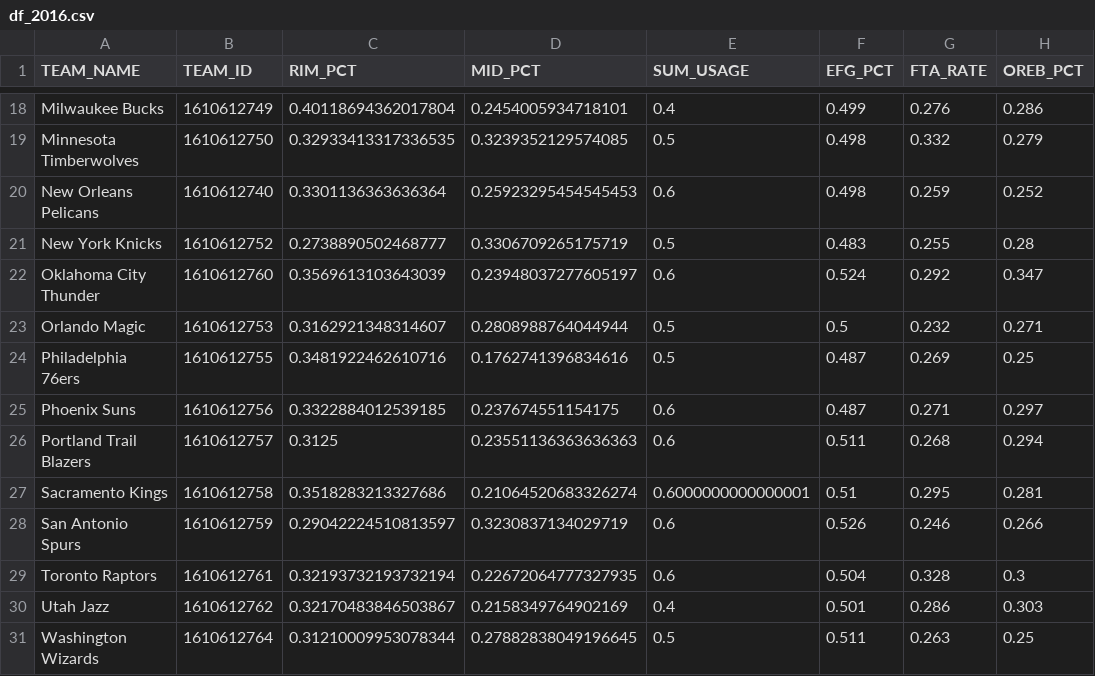
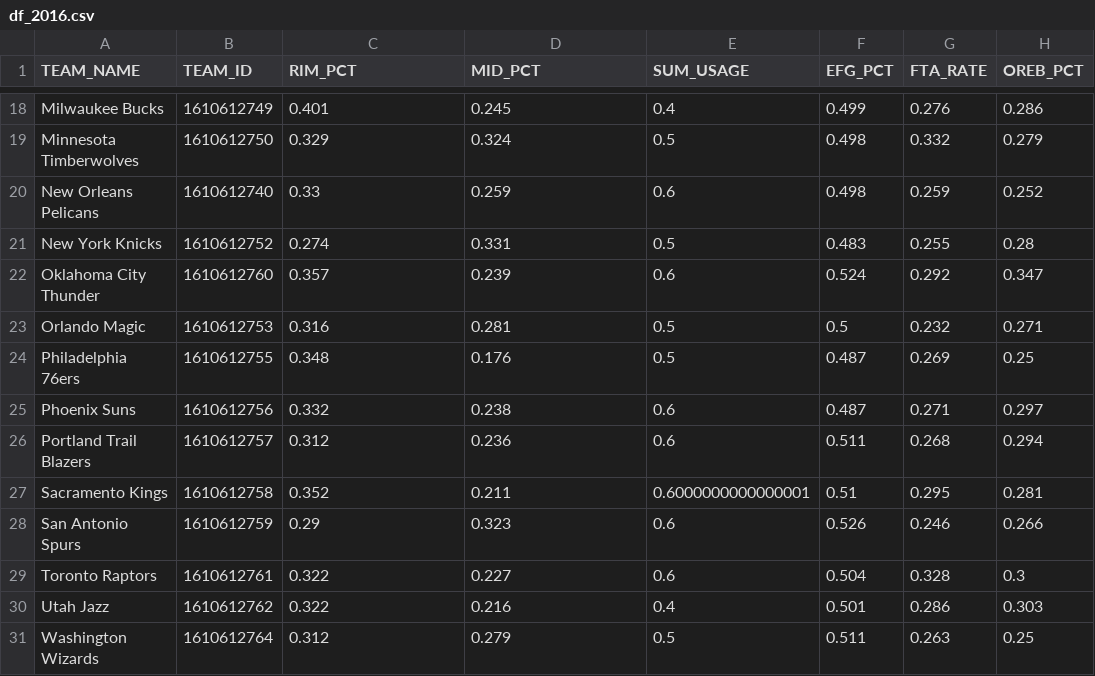
Before and after one commit to diegonhd/nba-pca-analysis, a CSV file: data/raw/df_2016.csv, drawn as a sheet; only a part is shown, gaps mark what is left out; the diff covers the shown part only; the diff names each change by its address in the sheet, - before the commit and + after, or states it on an @@ line.

```diff
--- a/data/raw/df_2016.csv
+++ b/data/raw/df_2016.csv
-C18 (RIM_PCT): 0.40118694362017804
+C18 (RIM_PCT): 0.401
-D18 (MID_PCT): 0.2454005934718101
+D18 (MID_PCT): 0.245
-C19 (RIM_PCT): 0.32933413317336535
+C19 (RIM_PCT): 0.329
-D19 (MID_PCT): 0.3239352129574085
+D19 (MID_PCT): 0.324
-C20 (RIM_PCT): 0.3301136363636364
+C20 (RIM_PCT): 0.33
-D20 (MID_PCT): 0.25923295454545453
+D20 (MID_PCT): 0.259
-C21 (RIM_PCT): 0.2738890502468777
+C21 (RIM_PCT): 0.274
-D21 (MID_PCT): 0.3306709265175719
+D21 (MID_PCT): 0.331
-C22 (RIM_PCT): 0.3569613103643039
+C22 (RIM_PCT): 0.357
-D22 (MID_PCT): 0.23948037277605197
+D22 (MID_PCT): 0.239
-C23 (RIM_PCT): 0.3162921348314607
+C23 (RIM_PCT): 0.316
-D23 (MID_PCT): 0.2808988764044944
+D23 (MID_PCT): 0.281
-C24 (RIM_PCT): 0.3481922462610716
+C24 (RIM_PCT): 0.348
-D24 (MID_PCT): 0.1762741396834616
+D24 (MID_PCT): 0.176
-C25 (RIM_PCT): 0.3322884012539185
+C25 (RIM_PCT): 0.332
-D25 (MID_PCT): 0.237674551154175
+D25 (MID_PCT): 0.238
-C26 (RIM_PCT): 0.3125
+C26 (RIM_PCT): 0.312
-D26 (MID_PCT): 0.23551136363636363
+D26 (MID_PCT): 0.236
-C27 (RIM_PCT): 0.3518283213327686
+C27 (RIM_PCT): 0.352
-D27 (MID_PCT): 0.21064520683326274
+D27 (MID_PCT): 0.211
-C28 (RIM_PCT): 0.29042224510813597
+C28 (RIM_PCT): 0.29
-D28 (MID_PCT): 0.3230837134029719
+D28 (MID_PCT): 0.323
-C29 (RIM_PCT): 0.32193732193732194
+C29 (RIM_PCT): 0.322
-D29 (MID_PCT): 0.22672064777327935
+D29 (MID_PCT): 0.227
-C30 (RIM_PCT): 0.32170483846503867
+C30 (RIM_PCT): 0.322
-D30 (MID_PCT): 0.2158349764902169
+D30 (MID_PCT): 0.216
-C31 (RIM_PCT): 0.31210009953078344
+C31 (RIM_PCT): 0.312
-D31 (MID_PCT): 0.27882838049196645
+D31 (MID_PCT): 0.279
```
Also changed, not shown: 32 edited cells elsewhere in this file, 2 other files.
